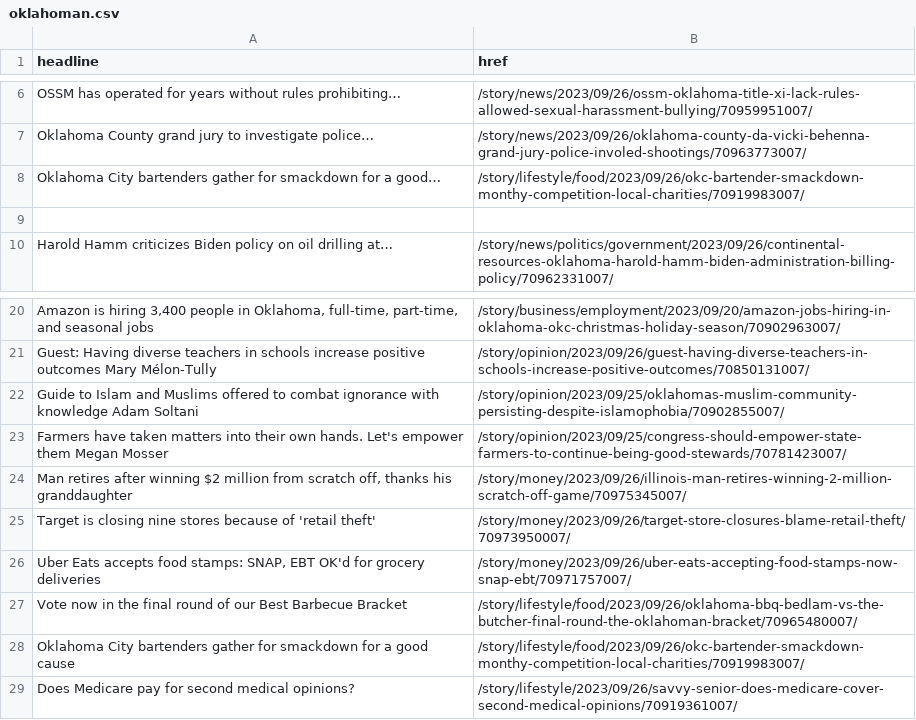
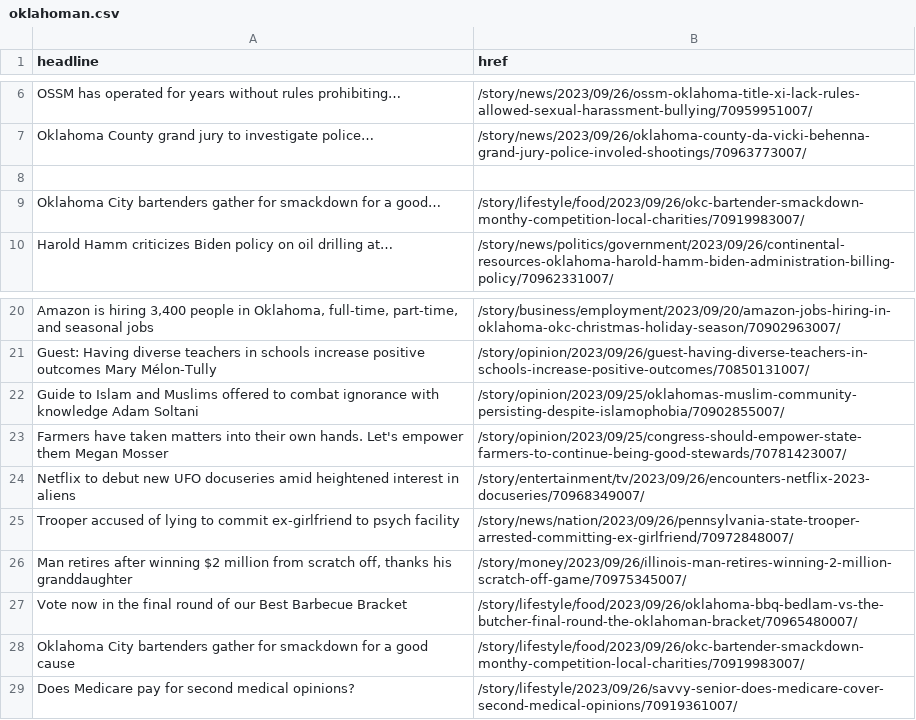
Before and after one commit to jessieblaeser/auto-scraper, a CSV file: oklahoman.csv, drawn as a sheet; only a part is shown, gaps mark what is left out; removed rows and columns are numbered as before the commit, all else as after; the diff names each change by its address in the sheet, - before the commit and + after, or states it on an @@ line.

```diff
--- a/oklahoman.csv
+++ b/oklahoman.csv
+row 8: (empty)
-row 9: (empty)
+row 24: Netflix to debut new UFO docuseries amid heightened interest in aliens | /story/entertainment/tv/2023/09/26/encounters-netflix-2023-docuseries/70968349007/
+row 25: Trooper accused of lying to commit ex-girlfriend to psych facility | /story/news/nation/2023/09/26/pennsylvania-state-trooper-arrested-committing-ex-girlfriend/70972848007/
-row 25: Target is closing nine stores because of 'retail theft' | /story/money/2023/09/26/target-store-closures-blame-retail-theft/70973950007/
-row 26: Uber Eats accepts food stamps: SNAP, EBT OK'd for grocery deliveries | /story/money/2023/09/26/uber-eats-accepting-food-stamps-now-snap-ebt/70971757007/
```
